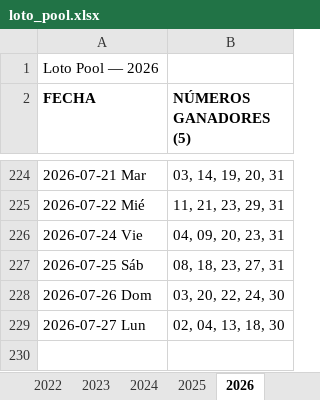
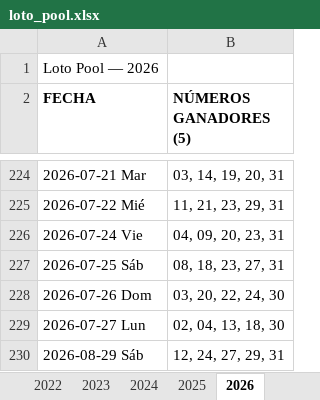
Before and after one commit to Virgax/LOTOMAN, an Excel workbook: data/loto_pool.xlsx, sheet 2026, drawn as a sheet; only a part is shown, gaps mark what is left out; values as stored, in another font and other column widths than the file's, no borders; the diff names each change by its address in the sheet, - before the commit and + after, or states it on an @@ line.

```diff
--- a/data/loto_pool.xlsx (sheet 2026)
+++ b/data/loto_pool.xlsx (sheet 2026)
+row 230: 2026-08-29 Sáb | 12, 24, 27, 29, 31
```
Also changed, not shown: data/kino_2010_a_hoy_COMPLETO.xlsx.
